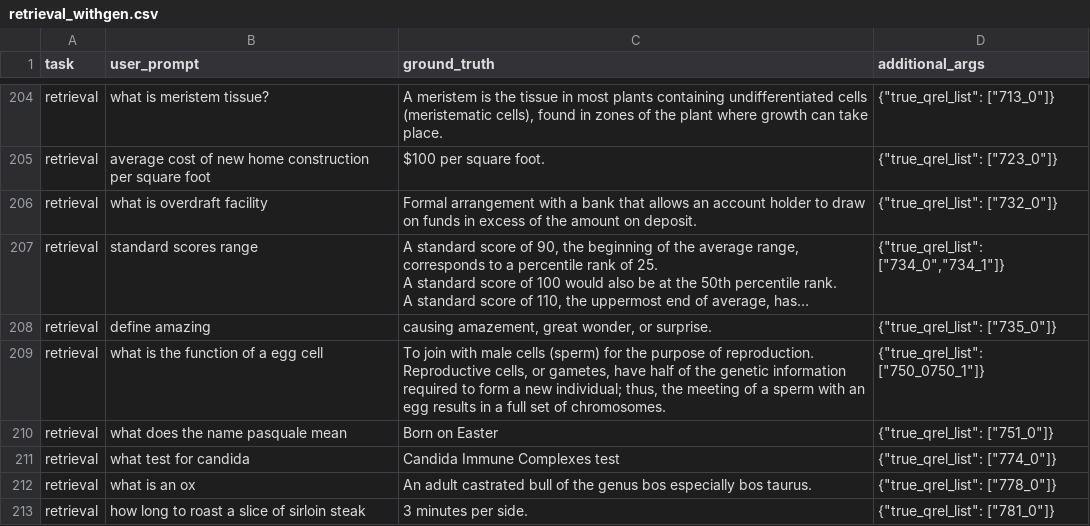
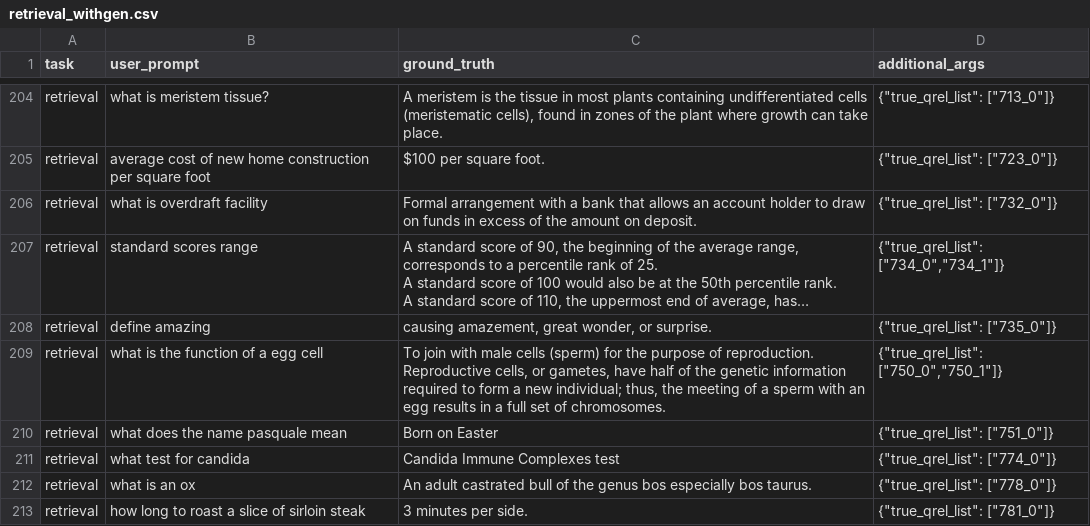
Before and after one commit to yAquila/RAGSmith, a CSV file: rag_pipeline/default_datasets/retrieval_withgen.csv, drawn as a sheet; only a part is shown, gaps mark what is left out; long unchanged cells end in …; the diff covers the shown part only; the diff names each change by its address in the sheet, - before the commit and + after, or states it on an @@ line.

```diff
--- a/rag_pipeline/default_datasets/retrieval_withgen.csv
+++ b/rag_pipeline/default_datasets/retrieval_withgen.csv
-D209 (additional_args): {"true_qrel_list": ["750_0750_1"]}
+D209 (additional_args): {"true_qrel_list": ["750_0","750_1"]}
```
Also changed, not shown: 5 edited cells elsewhere in this file, 16 other files.
